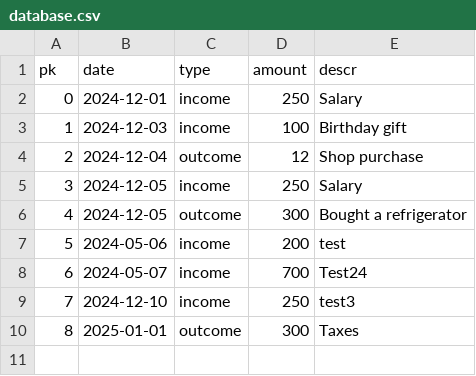
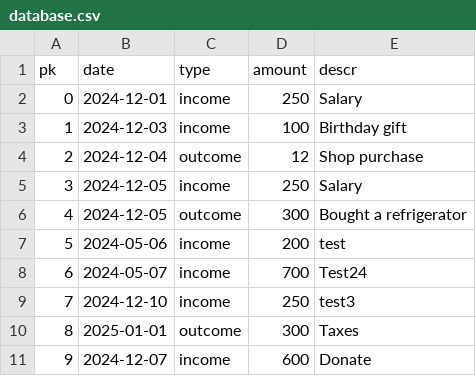
Before and after one commit to Rev-1b/EffectiveMobileTest, a CSV file: database.csv, drawn as a sheet.

```diff
--- a/database.csv
+++ b/database.csv
@@ -10 +10,2 @@ pk,date,type,amount,descr
 8,2025-01-01,outcome,300,Taxes
+9,2024-12-07,income,600,Donate
```
Also changed, not shown: 2 other files.
